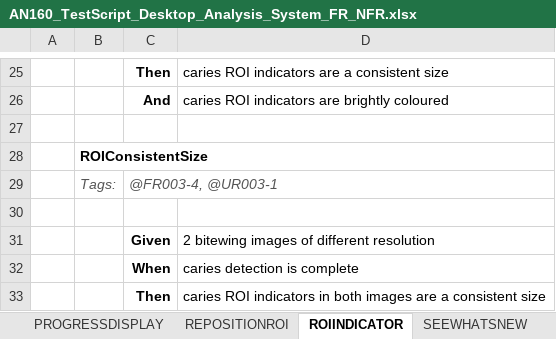
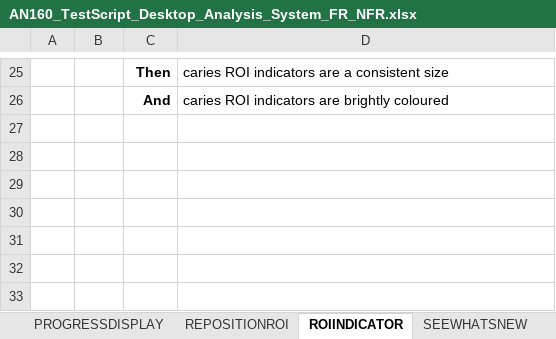
Before and after one commit to manchesterimaging/pickles, an Excel workbook: src/Pickles/MIL_pickles/Output/AN160_TestScript_Desktop_Analysis_System_FR_NFR.xlsx, sheet ROIINDICATOR, drawn as a sheet; only a part is shown, gaps mark what is left out; values as stored, in another font and other column widths than the file's, no borders; the diff names each change by its address in the sheet, - before the commit and + after, or states it on an @@ line.

```diff
--- a/src/Pickles/MIL_pickles/Output/AN160_TestScript_Desktop_Analysis_System_FR_NFR.xlsx (sheet ROIINDICATOR)
+++ b/src/Pickles/MIL_pickles/Output/AN160_TestScript_Desktop_Analysis_System_FR_NFR.xlsx (sheet ROIINDICATOR)
-row 27: (empty)
-row 28:  | ROIConsistentSize
-row 29:  | Tags: | @FR003-4, @UR003-1
-row 30: (empty)
-row 31:  |  | Given | 2 bitewing images of different resolution
-row 32:  |  | When | caries detection is complete
-row 33:  |  | Then | caries ROI indicators in both images are a consistent size
```
Also changed, not shown: src/Pickles/MIL_pickles/Output/AN160_TestScript_All.xlsx, src/Pickles/MIL_pickles/Output/AN160_TestScript_Desktop_Admin_System_FR_NFR.xlsx, 21 other files.
